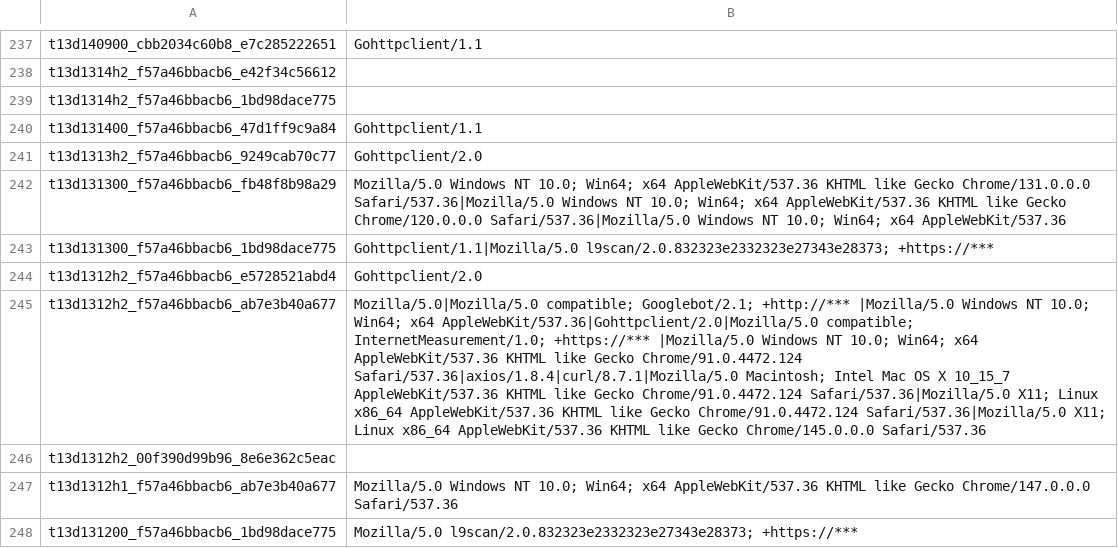
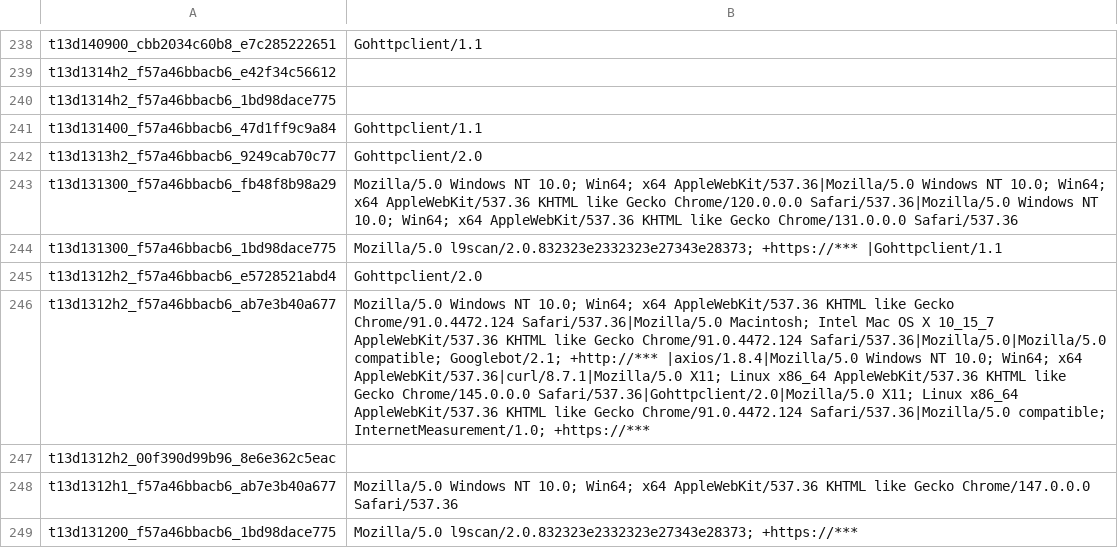
Before and after one commit to O-X-L/risk-db-lists, a CSV file: other/ja4_user_agents.csv, drawn as a sheet; only a part is shown, gaps mark what is left out; addresses are those after the commit; the diff covers the shown part only; the diff names each change by its address in the sheet, - before the commit and + after, or states it on an @@ line.

Commit message:
List updates 2026-05-15

```diff
--- a/other/ja4_user_agents.csv
+++ b/other/ja4_user_agents.csv
-B243: …Win64; x64 AppleWebKit/537.36 KHTML like Gecko Chrome/131.0.0.0 Safari/537.36|Mozilla/5.0 Windows NT 10.0; Win64; x64 AppleWebKit/537.36 KHTML like Gecko Chrome/120.0.0.0 Safari/537.36|Mozilla/5.0 Windows NT 10.0; Win64; x64 AppleWebKit/537.36
+B243: …Win64; x64 AppleWebKit/537.36|Mozilla/5.0 Windows NT 10.0; Win64; x64 AppleWebKit/537.36 KHTML like Gecko Chrome/120.0.0.0 Safari/537.36|Mozilla/5.0 Windows NT 10.0; Win64; x64 AppleWebKit/537.36 KHTML like Gecko Chrome/131.0.0.0 Safari/537.36
-B244: Gohttpclient/1.1|Mozilla/5.0 l9scan/2.0.832323e2332323e27343e28373; +https://***
+B244: Mozilla/5.0 l9scan/2.0.832323e2332323e27343e28373; +https://*** |Gohttpclient/1.1
-B246: Mozilla/5.0|Mozilla/5.0 compatible; Googlebot/2.1; +http://*** |Mozilla/5.0 Windows NT 10.0; Win64; x64 AppleWebKit/537.36|Gohttpclient/2.0|Mozilla/5.0 compatible; InternetMeasurement/1.0; +https://*** |Mozilla/5.0 Windows NT 10.0; Win64; x64 AppleWebKit/537.36 KHTML like Gecko Chrome/91.0.4472.124 Safari/537.36|axios/1.8.4|curl/8.7.1|Mozilla/5.0 Macintosh; Intel Mac OS X 10_15_7 AppleWebKit/537.36 KHTML like Gecko Chrome/91.0.4472.124 Safari/537.36|Mozilla/5.0 X11; Linux x86_64 AppleWebKit/537.36 KHTML like Gecko Chrome/91.0.4472.124 Safari/537.36|Mozilla/5.0 X11; Linux x86_64 AppleWebKit/537.36 KHTML like Gecko Chrome/145.0.0.0 Safari/537.36
+B246: Mozilla/5.0 Windows NT 10.0; Win64; x64 AppleWebKit/537.36 KHTML like Gecko Chrome/91.0.4472.124 Safari/537.36|Mozilla/5.0 Macintosh; Intel Mac OS X 10_15_7 AppleWebKit/537.36 KHTML like Gecko Chrome/91.0.4472.124 Safari/537.36|Mozilla/5.0|Mozilla/5.0 compatible; Googlebot/2.1; +http://*** |axios/1.8.4|Mozilla/5.0 Windows NT 10.0; Win64; x64 AppleWebKit/537.36|curl/8.7.1|Mozilla/5.0 X11; Linux x86_64 AppleWebKit/537.36 KHTML like Gecko Chrome/145.0.0.0 Safari/537.36|Gohttpclient/2.0|Mozilla/5.0 X11; Linux x86_64 AppleWebKit/537.36 KHTML like Gecko Chrome/91.0.4472.124 Safari/537.36|Mozilla/5.0 compatible; InternetMeasurement/1.0; +https://***
```
Also changed, not shown: 2 added rows and 80 edited cells elsewhere in this file, asn/kind_education.csv, asn/kind_hosting.csv, 33 other files.
